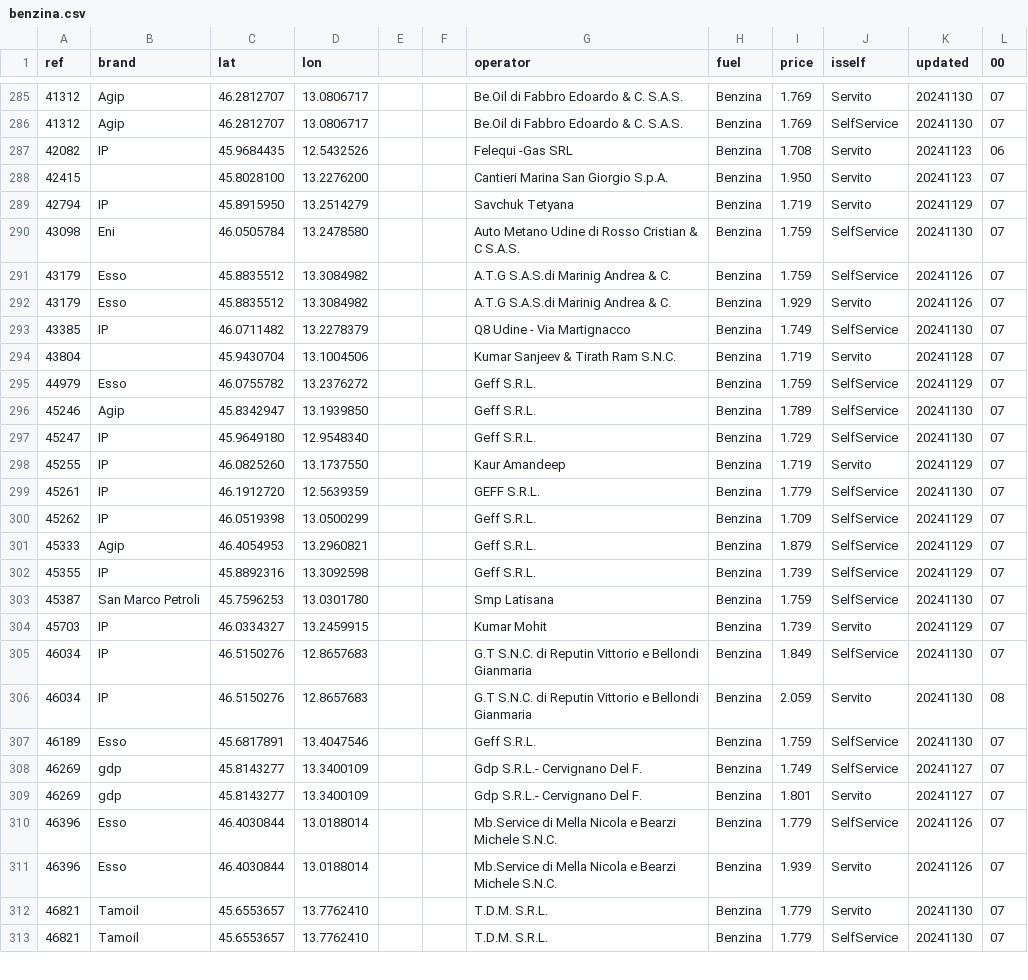
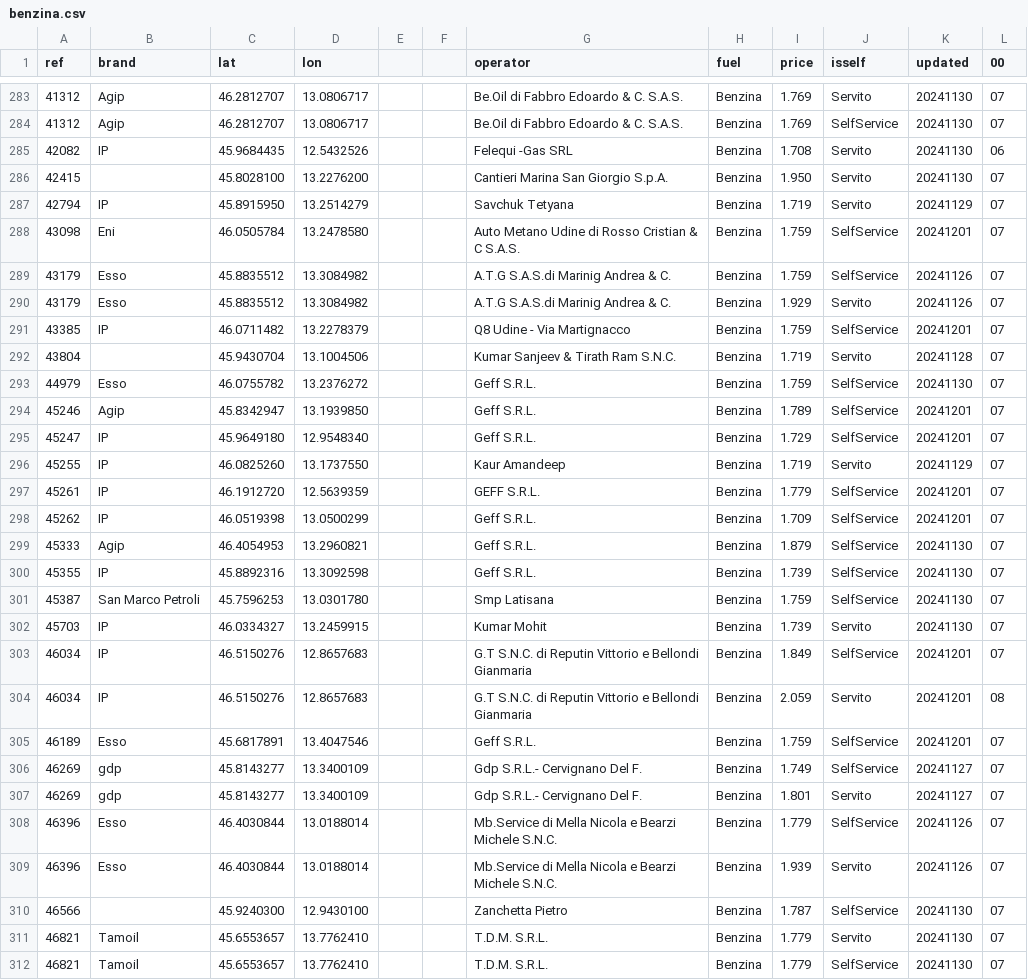
Before and after one commit to cascafico/FuelPrices, a CSV file: benzina.csv, drawn as a sheet; only a part is shown, gaps mark what is left out; the diff covers the shown part only.

```diff
--- a/benzina.csv
+++ b/benzina.csv
@@ -286,23 +284,23 @@ ref;brand;lat;lon;;;operator;fuel;price;isself;updated;00
 41312;Agip;46.2812707;13.0806717;;;Be.Oil di Fabbro Edoardo & C. S.A.S.;Benzina;1.769;SelfService;20241130;07
-42082;IP;45.9684435;12.5432526;;;Felequi -Gas SRL;Benzina;1.708;Servito;20241123;06
-42415;;45.8028100;13.2276200;;;Cantieri Marina San Giorgio S.p.A.;Benzina;1.950;Servito;20241123;07
+42082;IP;45.9684435;12.5432526;;;Felequi -Gas SRL;Benzina;1.708;Servito;20241130;06
+42415;;45.8028100;13.2276200;;;Cantieri Marina San Giorgio S.p.A.;Benzina;1.950;Servito;20241130;07
 42794;IP;45.8915950;13.2514279;;;Savchuk Tetyana;Benzina;1.719;Servito;20241129;07
-43098;Eni;46.0505784;13.2478580;;;Auto Metano Udine di Rosso Cristian & C S.A.S.;Benzina;1.759;SelfService;20241130;07
+43098;Eni;46.0505784;13.2478580;;;Auto Metano Udine di Rosso Cristian & C S.A.S.;Benzina;1.759;SelfService;20241201;07
 43179;Esso;45.8835512;13.3084982;;;A.T.G S.A.S.di Marinig Andrea & C.;Benzina;1.759;SelfService;20241126;07
 43179;Esso;45.8835512;13.3084982;;;A.T.G S.A.S.di Marinig Andrea & C.;Benzina;1.929;Servito;20241126;07
-43385;IP;46.0711482;13.2278379;;;Q8 Udine - Via Martignacco;Benzina;1.749;SelfService;20241130;07
+43385;IP;46.0711482;13.2278379;;;Q8 Udine - Via Martignacco;Benzina;1.759;SelfService;20241201;07
 43804;;45.9430704;13.1004506;;;Kumar Sanjeev & Tirath Ram S.N.C.;Benzina;1.719;Servito;20241128;07
-44979;Esso;46.0755782;13.2376272;;;Geff S.R.L.;Benzina;1.759;SelfService;20241129;07
-45246;Agip;45.8342947;13.1939850;;;Geff S.R.L.;Benzina;1.789;SelfService;20241130;07
-45247;IP;45.9649180;12.9548340;;;Geff S.R.L.;Benzina;1.729;SelfService;20241130;07
+44979;Esso;46.0755782;13.2376272;;;Geff S.R.L.;Benzina;1.759;SelfService;20241130;07
+45246;Agip;45.8342947;13.1939850;;;Geff S.R.L.;Benzina;1.789;SelfService;20241201;07
+45247;IP;45.9649180;12.9548340;;;Geff S.R.L.;Benzina;1.729;SelfService;20241201;07
 45255;IP;46.0825260;13.1737550;;;Kaur Amandeep;Benzina;1.719;Servito;20241129;07
-45261;IP;46.1912720;12.5639359;;;GEFF S.R.L.;Benzina;1.779;SelfService;20241130;07
-45262;IP;46.0519398;13.0500299;;;Geff S.R.L.;Benzina;1.709;SelfService;20241129;07
-45333;Agip;46.4054953;13.2960821;;;Geff S.R.L.;Benzina;1.879;SelfService;20241129;07
-45355;IP;45.8892316;13.3092598;;;Geff S.R.L.;Benzina;1.739;SelfService;20241129;07
+45261;IP;46.1912720;12.5639359;;;GEFF S.R.L.;Benzina;1.779;SelfService;20241201;07
+45262;IP;46.0519398;13.0500299;;;Geff S.R.L.;Benzina;1.709;SelfService;20241201;07
+45333;Agip;46.4054953;13.2960821;;;Geff S.R.L.;Benzina;1.879;SelfService;20241130;07
+45355;IP;45.8892316;13.3092598;;;Geff S.R.L.;Benzina;1.739;SelfService;20241130;07
 45387;San Marco Petroli;45.7596253;13.0301780;;;Smp Latisana;Benzina;1.759;SelfService;20241130;07
-45703;IP;46.0334327;13.2459915;;;Kumar Mohit;Benzina;1.739;Servito;20241129;07
-46034;IP;46.5150276;12.8657683;;;G.T S.N.C. di Reputin Vittorio e Bellondi Gianmaria;Benzina;1.849;SelfService;20241130;07
-46034;IP;46.5150276;12.8657683;;;G.T S.N.C. di Reputin Vittorio e Bellondi Gianmaria;Benzina;2.059;Servito;20241130;08
-46189;Esso;45.6817891;13.4047546;;;Geff S.R.L.;Benzina;1.759;SelfService;20241130;07
+45703;IP;46.0334327;13.2459915;;;Kumar Mohit;Benzina;1.739;Servito;20241130;07
+46034;IP;46.5150276;12.8657683;;;G.T S.N.C. di Reputin Vittorio e Bellondi Gianmaria;Benzina;1.849;SelfService;20241201;07
+46034;IP;46.5150276;12.8657683;;;G.T S.N.C. di Reputin Vittorio e Bellondi Gianmaria;Benzina;2.059;Servito;20241201;08
+46189;Esso;45.6817891;13.4047546;;;Geff S.R.L.;Benzina;1.759;SelfService;20241201;07
 46269;gdp;45.8143277;13.3400109;;;Gdp S.R.L.- Cervignano Del F.;Benzina;1.749;SelfService;20241127;07
@@ -311,2 +309,3 @@ ref;brand;lat;lon;;;operator;fuel;price;isself;updated;00
 46396;Esso;46.4030844;13.0188014;;;Mb.Service di Mella Nicola e Bearzi Michele S.N.C.;Benzina;1.939;Servito;20241126;07
+46566;;45.9240300;12.9430100;;;Zanchetta Pietro;Benzina;1.787;SelfService;20241130;07
 46821;Tamoil;45.6553657;13.7762410;;;T.D.M. S.R.L.;Benzina;1.779;Servito;20241130;07
```
Also changed, not shown: 2 removed rows and 140 edited cells elsewhere in this file, fuel.csv, gasolio.csv, 3 other files.
